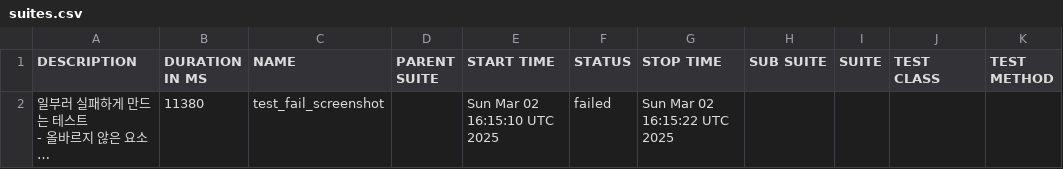
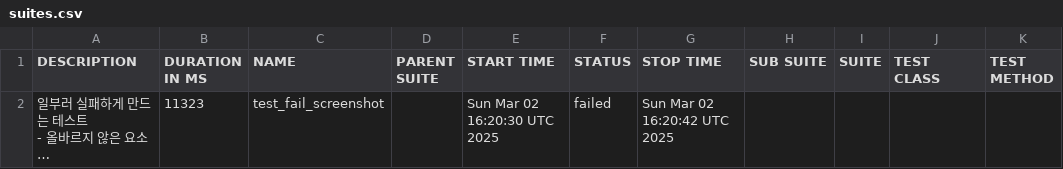
Before and after one commit to yoplekiller/QATEST, a CSV file: data/suites.csv, drawn as a sheet; long unchanged cells end in …; the diff names each change by its address in the sheet, - before the commit and + after, or states it on an @@ line.

```diff
--- a/data/suites.csv
+++ b/data/suites.csv
-B2 (DURATION IN MS): 11380
+B2 (DURATION IN MS): 11323
-E2 (START TIME): Sun Mar 02 16:15:10 UTC 2025
+E2 (START TIME): Sun Mar 02 16:20:30 UTC 2025
-G2 (STOP TIME): Sun Mar 02 16:15:22 UTC 2025
+G2 (STOP TIME): Sun Mar 02 16:20:42 UTC 2025
```
Also changed, not shown: 17 other files.
